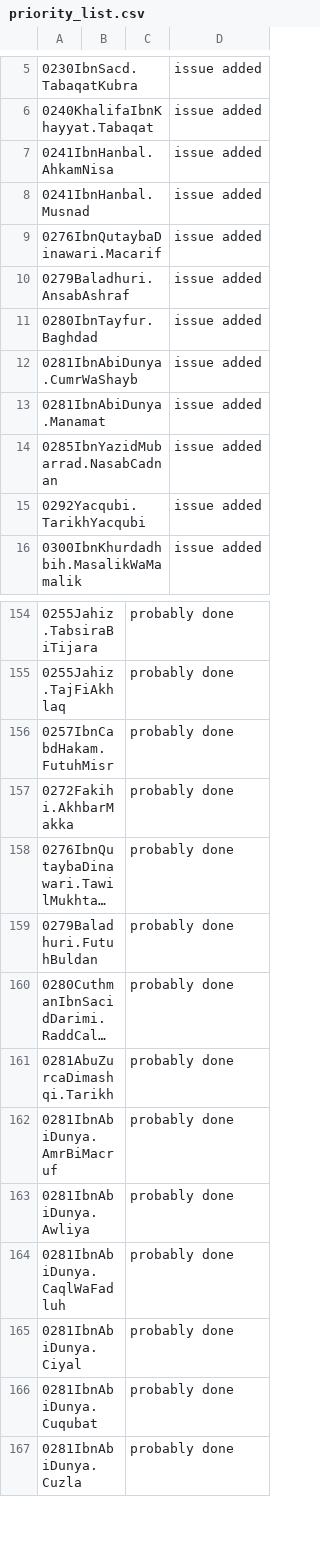
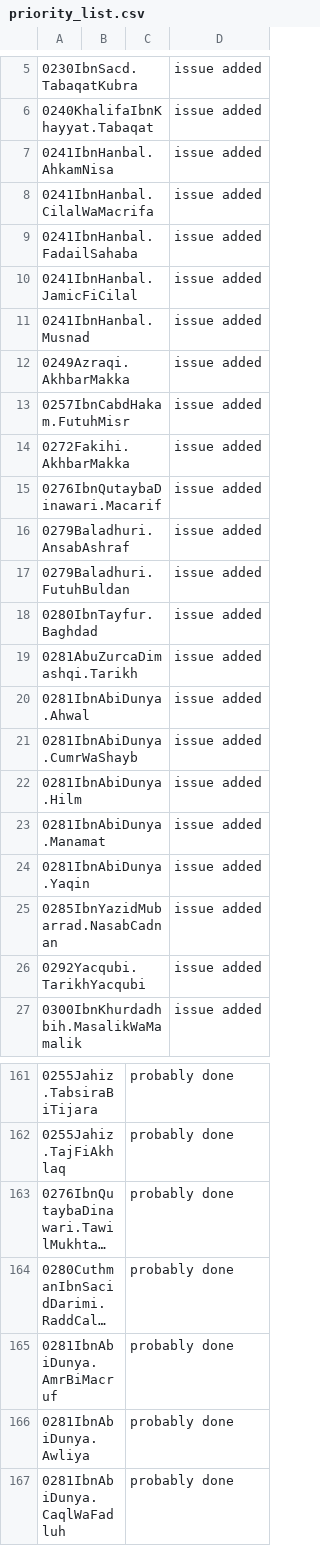
Before and after one commit to OpenITI/Annotation, a CSV file: priority_list.csv, drawn as a sheet; only a part is shown, gaps mark what is left out; the shorter side is filled out with more unchanged rows; long unchanged cells end in …; removed rows and columns are numbered as before the commit, all else as after; the diff names each change by its address in the sheet, - before the commit and + after, or states it on an @@ line.

Commit message:
autoupdate

```diff
--- a/priority_list.csv
+++ b/priority_list.csv
@@ row 137 moved to row 8: 0241IbnHanbal.CilalWaMacrifa @@
@@ row 138 moved to row 9: 0241IbnHanbal.FadailSahaba @@
@@ row 139 moved to row 10: 0241IbnHanbal.JamicFiCilal @@
@@ row 145 moved to row 12: 0249Azraqi.AkhbarMakka @@
+row 13: 0257IbnCabdHakam.FutuhMisr |  |  | issue added
+row 14: 0272Fakihi.AkhbarMakka |  |  | issue added
+row 17: 0279Baladhuri.FutuhBuldan |  |  | issue added
+row 19: 0281AbuZurcaDimashqi.Tarikh |  |  | issue added
@@ row 236 moved to row 20: 0281IbnAbiDunya.Ahwal @@
@@ row 237 moved to row 22: 0281IbnAbiDunya.Hilm @@
@@ row 258 moved to row 24: 0281IbnAbiDunya.Yaqin @@
-row 156: 0257IbnCabdHakam.FutuhMisr |  | probably done
-row 157: 0272Fakihi.AkhbarMakka |  | probably done
-row 159: 0279Baladhuri.FutuhBuldan |  | probably done
-row 161: 0281AbuZurcaDimashqi.Tarikh |  | probably done
```
